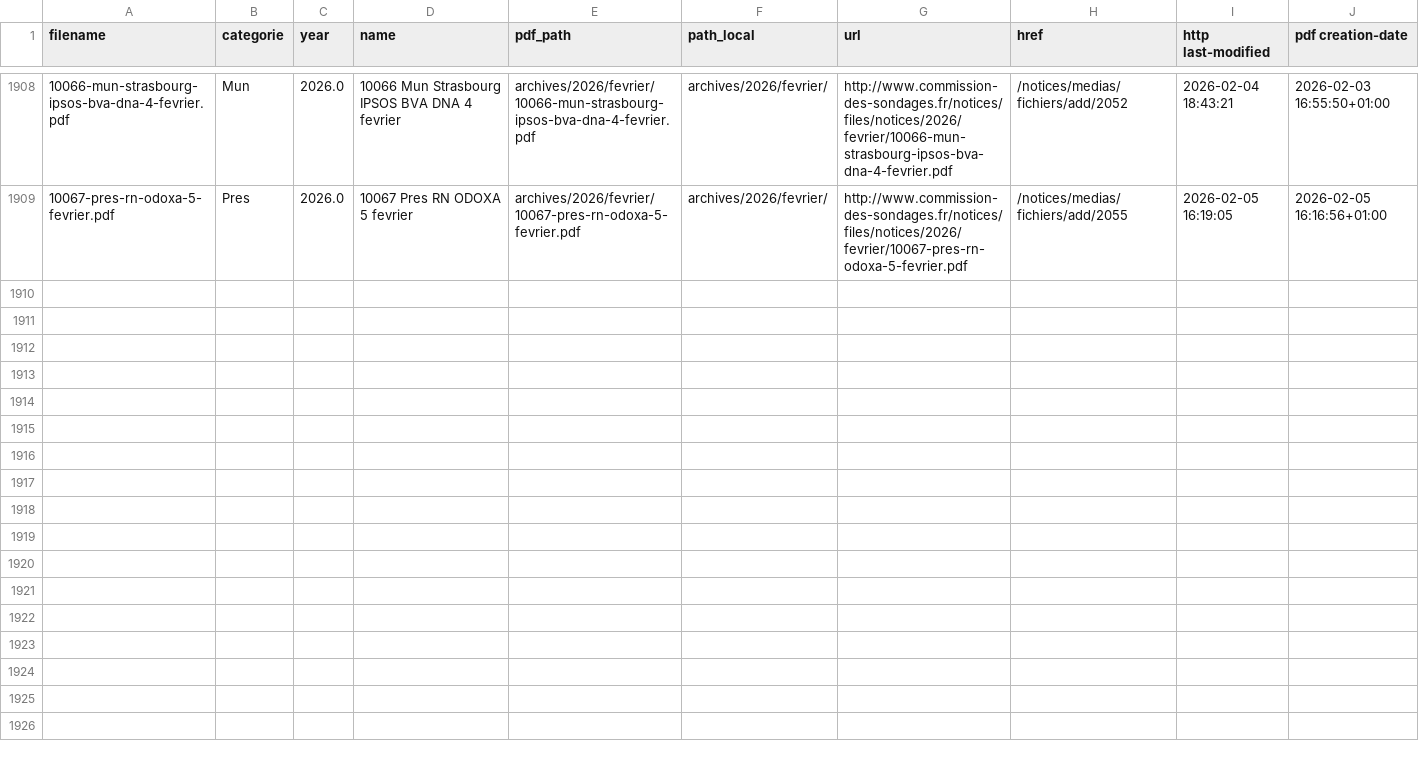
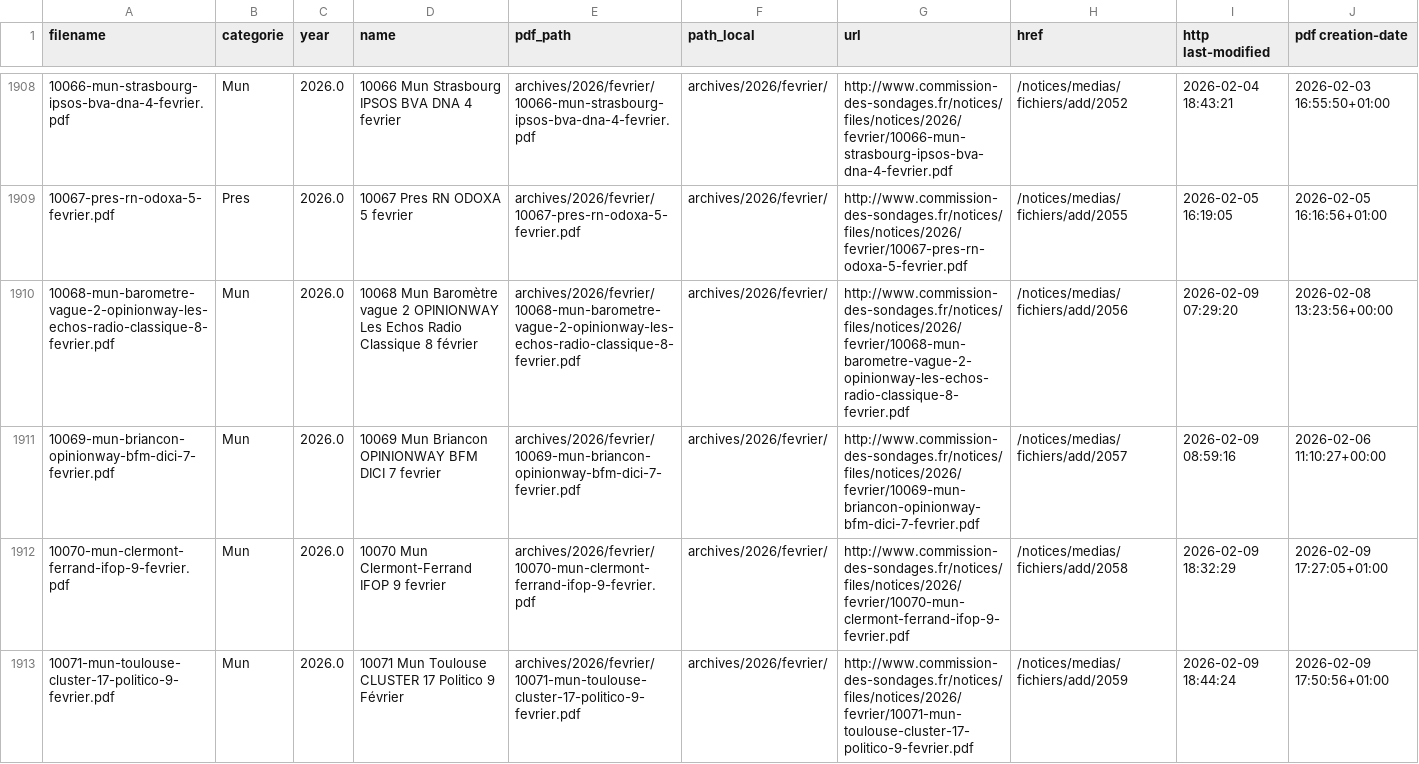
Before and after one commit to MieuxVoter/sondages-commission-index, a CSV file: notices_catalog.csv, drawn as a sheet; only a part is shown, gaps mark what is left out; the diff names each change by its address in the sheet, - before the commit and + after, or states it on an @@ line.

```diff
--- a/notices_catalog.csv
+++ b/notices_catalog.csv
+row 1910: 10068-mun-barometre-vague-2-opinionway-les-echos-radio-classique-8-fevrier.pdf | Mun | 2026.0 | 10068 Mun Baromètre vague 2 OPINIONWAY Les Echos Radio Classique 8 février | archives/2026/fevrier/10068-mun-barometre-vague-2-opinionway-les-echos-radio-classique-8-fevrier.pdf | archives/2026/fevrier/ | http://www.commission-des-sondages.fr/notices/files/notices/2026/fevrier/10068-mun-barometre-vague-2-opinionway-les-echos-radio-classique-8-fevrier.pdf | /notices/medias/fichiers/add/2056 | 2026-02-09 07:29:20 | 2026-02-08 13:23:56+00:00
+row 1911: 10069-mun-briancon-opinionway-bfm-dici-7-fevrier.pdf | Mun | 2026.0 | 10069 Mun Briancon OPINIONWAY BFM DICI 7 fevrier | archives/2026/fevrier/10069-mun-briancon-opinionway-bfm-dici-7-fevrier.pdf | archives/2026/fevrier/ | http://www.commission-des-sondages.fr/notices/files/notices/2026/fevrier/10069-mun-briancon-opinionway-bfm-dici-7-fevrier.pdf | /notices/medias/fichiers/add/2057 | 2026-02-09 08:59:16 | 2026-02-06 11:10:27+00:00
+row 1912: 10070-mun-clermont-ferrand-ifop-9-fevrier.pdf | Mun | 2026.0 | 10070 Mun Clermont-Ferrand IFOP 9 fevrier | archives/2026/fevrier/10070-mun-clermont-ferrand-ifop-9-fevrier.pdf | archives/2026/fevrier/ | http://www.commission-des-sondages.fr/notices/files/notices/2026/fevrier/10070-mun-clermont-ferrand-ifop-9-fevrier.pdf | /notices/medias/fichiers/add/2058 | 2026-02-09 18:32:29 | 2026-02-09 17:27:05+01:00
+row 1913: 10071-mun-toulouse-cluster-17-politico-9-fevrier.pdf | Mun | 2026.0 | 10071 Mun Toulouse CLUSTER 17 Politico 9 Février | archives/2026/fevrier/10071-mun-toulouse-cluster-17-politico-9-fevrier.pdf | archives/2026/fevrier/ | http://www.commission-des-sondages.fr/notices/files/notices/2026/fevrier/10071-mun-toulouse-cluster-17-politico-9-fevrier.pdf | /notices/medias/fichiers/add/2059 | 2026-02-09 18:44:24 | 2026-02-09 17:50:56+01:00
```
Also changed, not shown: base.csv, files.csv, 4 other files.
